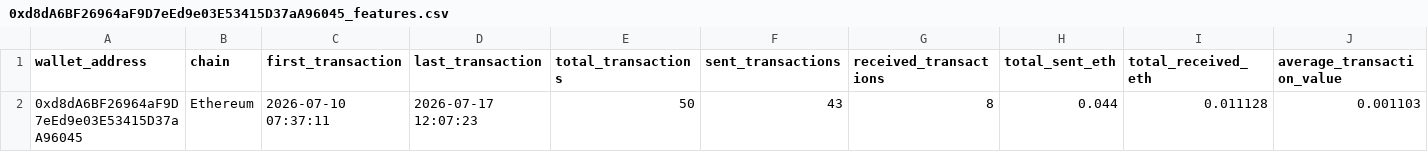
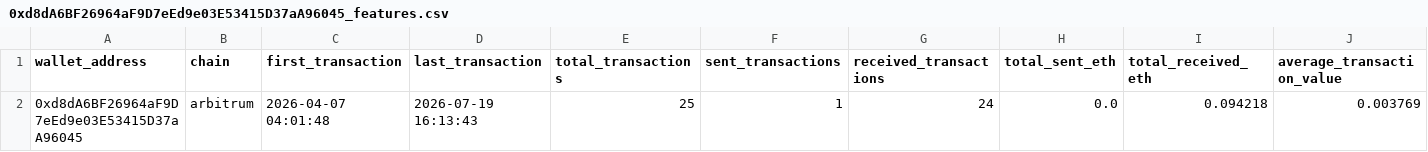
Before and after one commit to Gulfamassan/cross-chain-intelligence-platform, a CSV file: backend/datasets/features/0xd8dA6BF26964aF9D7eEd9e03E53415D37aA96045_features.csv, drawn as a sheet; only a part is shown; the diff covers the shown part only; the diff names each change by its address in the sheet, - before the commit and + after, or states it on an @@ line.

```diff
--- a/backend/datasets/features/0xd8dA6BF26964aF9D7eEd9e03E53415D37aA96045_features.csv
+++ b/backend/datasets/features/0xd8dA6BF26964aF9D7eEd9e03E53415D37aA96045_features.csv
-B2 (chain): Ethereum
+B2 (chain): arbitrum
-C2 (first_transaction): 2026-07-10 07:37:11
+C2 (first_transaction): 2026-04-07 04:01:48
-D2 (last_transaction): 2026-07-17 12:07:23
+D2 (last_transaction): 2026-07-19 16:13:43
-E2 (total_transactions): 50
+E2 (total_transactions): 25
-F2 (sent_transactions): 43
+F2 (sent_transactions): 1
-G2 (received_transactions): 8
+G2 (received_transactions): 24
-H2 (total_sent_eth): 0.044
+H2 (total_sent_eth): 0.0
-I2 (total_received_eth): 0.011128
+I2 (total_received_eth): 0.094218
-J2 (average_transaction_value): 0.001103
+J2 (average_transaction_value): 0.003769
```
Also changed, not shown: 6 edited cells elsewhere in this file, backend/datasets/ethereum/0xd8dA6BF26964aF9D7eEd9e03E53415D37aA96045.csv, backend/exported_reports/0xd8dA6BF26964aF9D7eEd9e03E53415D37aA96045_summary.csv, 8 other files.
